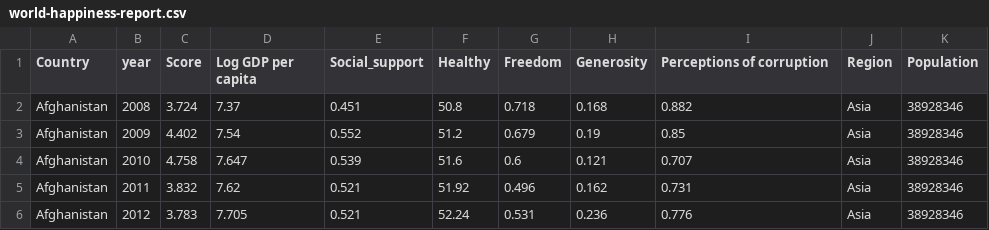
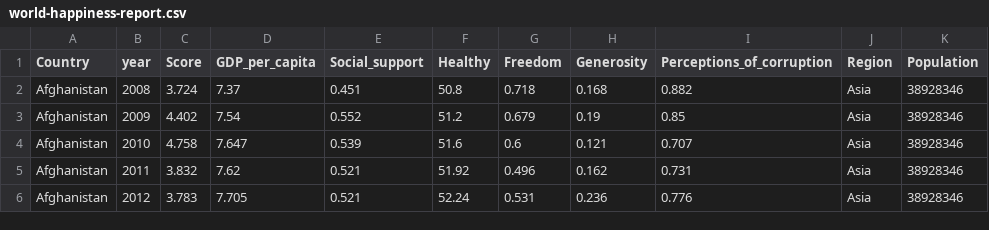
Before and after one commit to weiliang-chen/FIT3179, a CSV file: data/world-happiness-report.csv, drawn as a sheet; only a part is shown.

```diff
--- a/data/world-happiness-report.csv
+++ b/data/world-happiness-report.csv
@@ -1,2 +1,2 @@
-Country,year,Score,Log GDP per capita,Social_support,Healthy,Freedom,Generosity,Perceptions of corruption,Region,Population
+Country,year,Score,GDP_per_capita,Social_support,Healthy,Freedom,Generosity,Perceptions_of_corruption,Region,Population
 Afghanistan,2008,3.724,7.37,0.451,50.8,0.718,0.168,0.882,Asia,38928346
```
Also changed, not shown: 4 other files.
